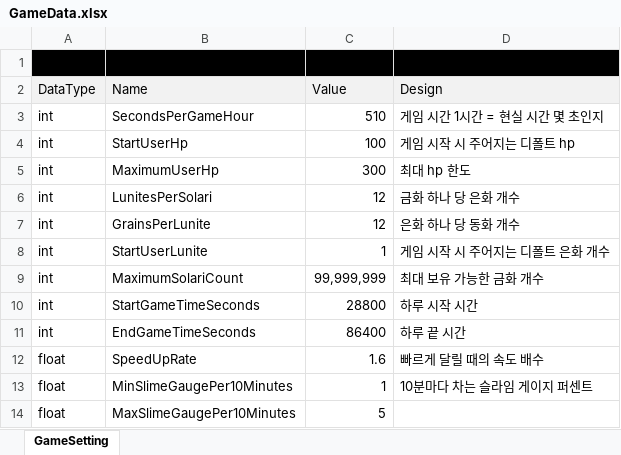
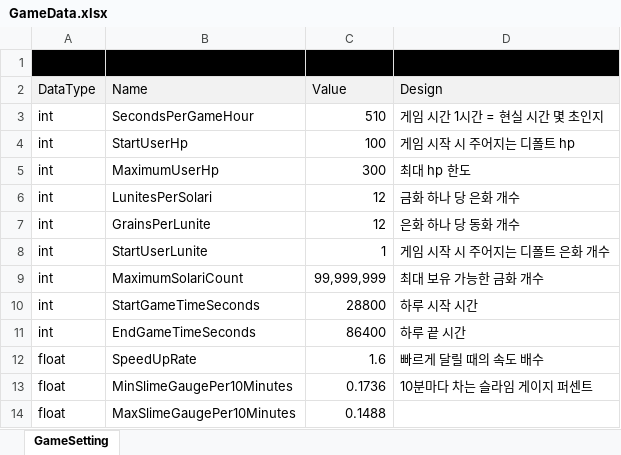
Before and after one commit to Lunaria-Project/lunaria-data, an Excel workbook: excel/GameData.xlsx, sheet GameSetting, drawn as a sheet; values as stored, in another font and other column widths than the file's, no borders; the diff names each change by its address in the sheet, - before the commit and + after, or states it on an @@ line.

```diff
--- a/excel/GameData.xlsx (sheet GameSetting)
+++ b/excel/GameData.xlsx (sheet GameSetting)
-C13 (Value): 1
+C13 (Value): 0.1736
-C14 (Value): 5
+C14 (Value): 0.1488
```
Also changed, not shown: excel/MapNpcData.xlsx.
